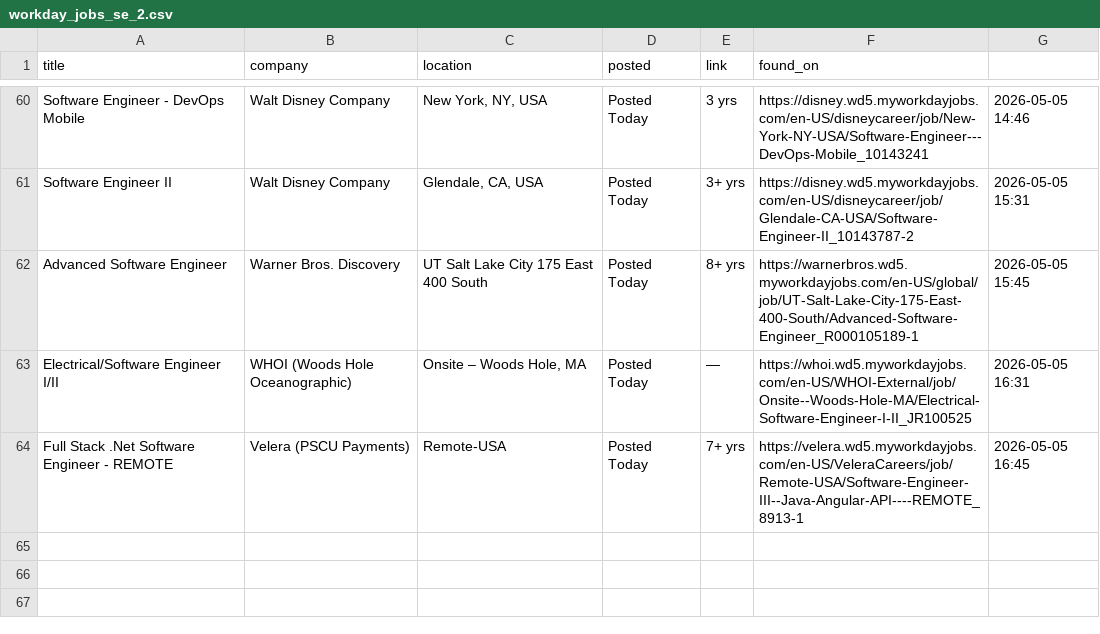
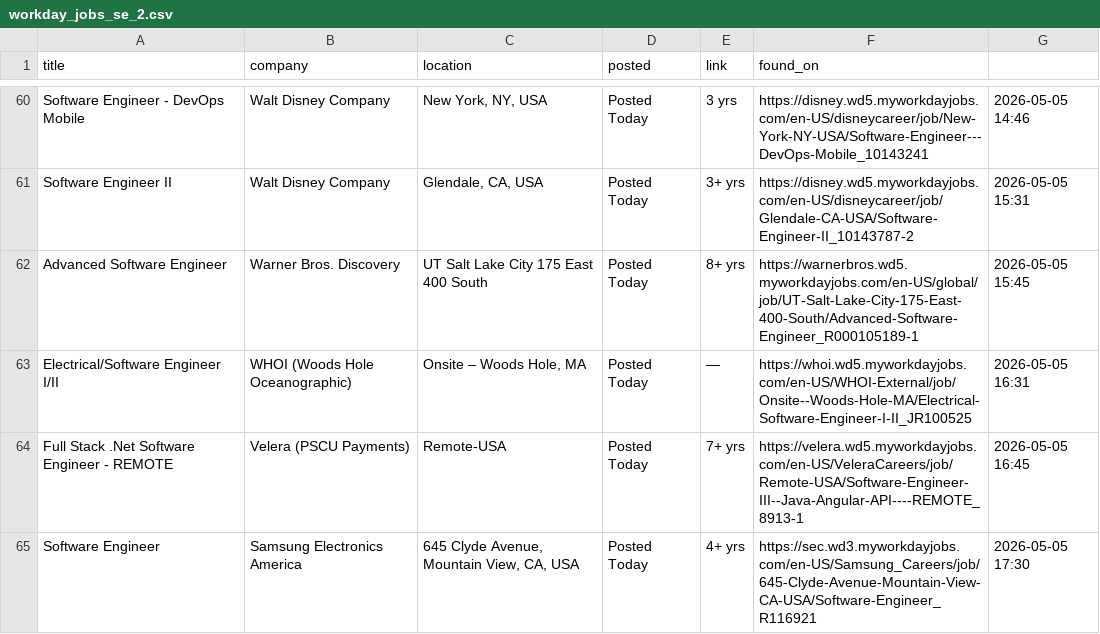
Before and after one commit to OzSpidey/Job_Automation, a CSV file: csv/workday_jobs_se_2.csv, drawn as a sheet; only a part is shown, gaps mark what is left out; the diff names each change by its address in the sheet, - before the commit and + after, or states it on an @@ line.

```diff
--- a/csv/workday_jobs_se_2.csv
+++ b/csv/workday_jobs_se_2.csv
+row 65: Software Engineer | Samsung Electronics America | 645 Clyde Avenue, Mountain View, CA, USA | Posted Today | 4+ yrs | https://sec.wd3.myworkdayjobs.com/en-US/Samsung_Careers/job/645-Clyde-Avenue-Mountain-View-CA-USA/Software-Engineer_R116921 | 2026-05-05 17:30
```
Also changed, not shown: 1 other file.
